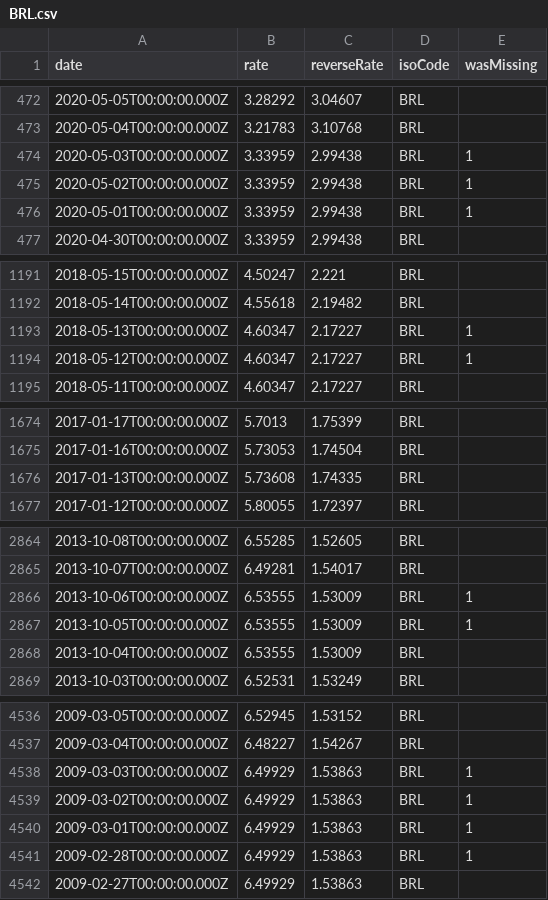
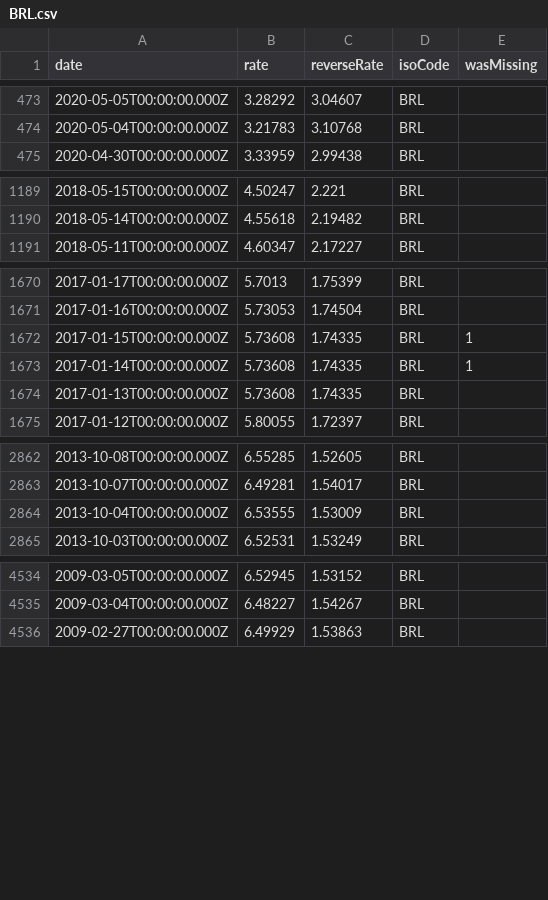
Before and after one commit to LubomirGeorgiev/bnb-currency-exchange-rates, a CSV file: data/BRL.csv, drawn as a sheet; only a part is shown, gaps mark what is left out; removed rows and columns are numbered as before the commit, all else as after; the diff covers the shown part only; the diff names each change by its address in the sheet, - before the commit and + after, or states it on an @@ line.

```diff
--- a/data/BRL.csv
+++ b/data/BRL.csv
-row 474: 2020-05-03T00:00:00.000Z | 3.33959 | 2.99438 | BRL | 1
-row 475: 2020-05-02T00:00:00.000Z | 3.33959 | 2.99438 | BRL | 1
-row 476: 2020-05-01T00:00:00.000Z | 3.33959 | 2.99438 | BRL | 1
-row 1193: 2018-05-13T00:00:00.000Z | 4.60347 | 2.17227 | BRL | 1
-row 1194: 2018-05-12T00:00:00.000Z | 4.60347 | 2.17227 | BRL | 1
+row 1672: 2017-01-15T00:00:00.000Z | 5.73608 | 1.74335 | BRL | 1
+row 1673: 2017-01-14T00:00:00.000Z | 5.73608 | 1.74335 | BRL | 1
-row 2866: 2013-10-06T00:00:00.000Z | 6.53555 | 1.53009 | BRL | 1
-row 2867: 2013-10-05T00:00:00.000Z | 6.53555 | 1.53009 | BRL | 1
-row 4538: 2009-03-03T00:00:00.000Z | 6.49929 | 1.53863 | BRL | 1
-row 4539: 2009-03-02T00:00:00.000Z | 6.49929 | 1.53863 | BRL | 1
-row 4540: 2009-03-01T00:00:00.000Z | 6.49929 | 1.53863 | BRL | 1
-row 4541: 2009-02-28T00:00:00.000Z | 6.49929 | 1.53863 | BRL | 1
```
Also changed, not shown: 3 added rows elsewhere in this file, data/CAD.csv, data/CHF.csv, 39 other files.
